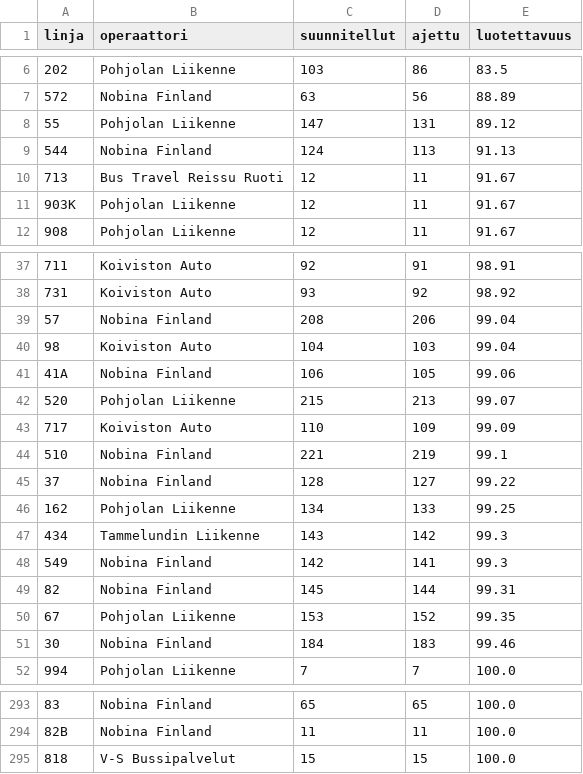
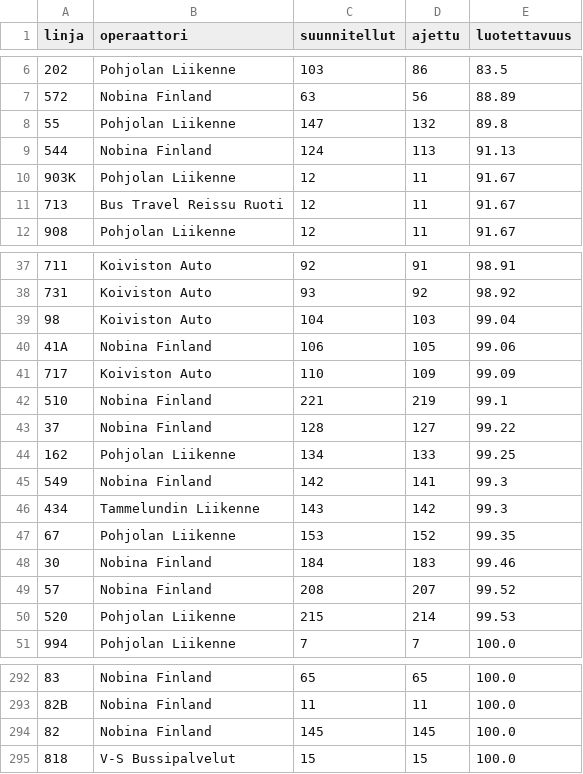
Before and after one commit to villeuusirauva-create/hsl-luotettavuus, a CSV file: tulokset/linjat_2026-05-27.csv, drawn as a sheet; only a part is shown, gaps mark what is left out; the diff covers the shown part only.

```diff
--- a/tulokset/linjat_2026-05-27.csv
+++ b/tulokset/linjat_2026-05-27.csv
@@ -7,6 +7,6 @@
 572,Nobina Finland,63,56,88.89
-55,Pohjolan Liikenne,147,131,89.12
+55,Pohjolan Liikenne,147,132,89.8
 544,Nobina Finland,124,113,91.13
+903K,Pohjolan Liikenne,12,11,91.67
 713,Bus Travel Reissu Ruoti,12,11,91.67
-903K,Pohjolan Liikenne,12,11,91.67
 908,Pohjolan Liikenne,12,11,91.67
@@ -38,6 +38,4 @@
 731,Koiviston Auto,93,92,98.92
-57,Nobina Finland,208,206,99.04
 98,Koiviston Auto,104,103,99.04
 41A,Nobina Finland,106,105,99.06
-520,Pohjolan Liikenne,215,213,99.07
 717,Koiviston Auto,110,109,99.09
@@ -46,7 +44,8 @@
 162,Pohjolan Liikenne,134,133,99.25
+549,Nobina Finland,142,141,99.3
 434,Tammelundin Liikenne,143,142,99.3
-549,Nobina Finland,142,141,99.3
-82,Nobina Finland,145,144,99.31
 67,Pohjolan Liikenne,153,152,99.35
 30,Nobina Finland,184,183,99.46
+57,Nobina Finland,208,207,99.52
+520,Pohjolan Liikenne,215,214,99.53
 994,Pohjolan Liikenne,7,7,100.0
@@ -294,2 +293,3 @@
 82B,Nobina Finland,11,11,100.0
+82,Nobina Finland,145,145,100.0
 818,V-S Bussipalvelut,15,15,100.0
```
Also changed, not shown: 15 moved rows elsewhere in this file, tulokset/operaattorit_2026-05-27.csv, tulokset/trendi.csv, 4 other files.
